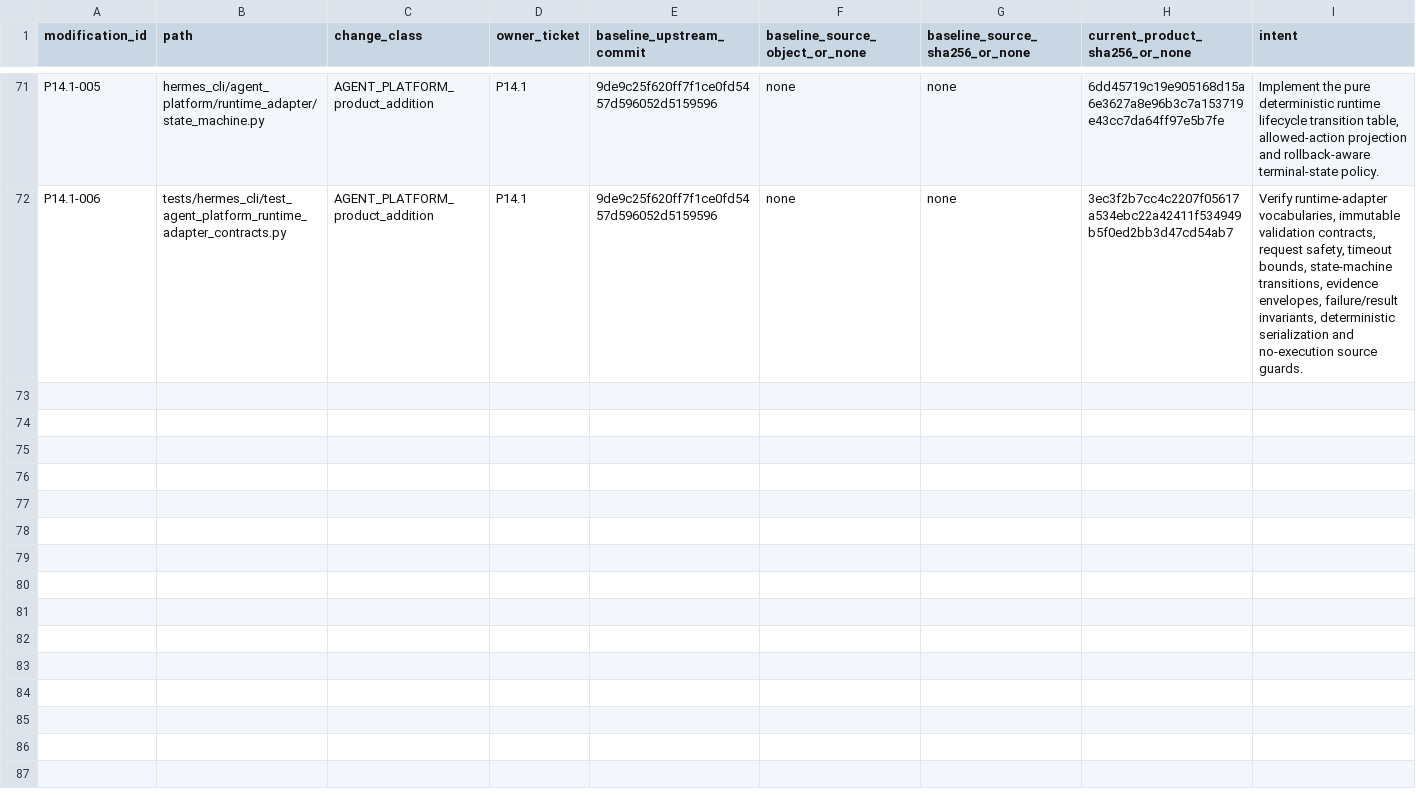
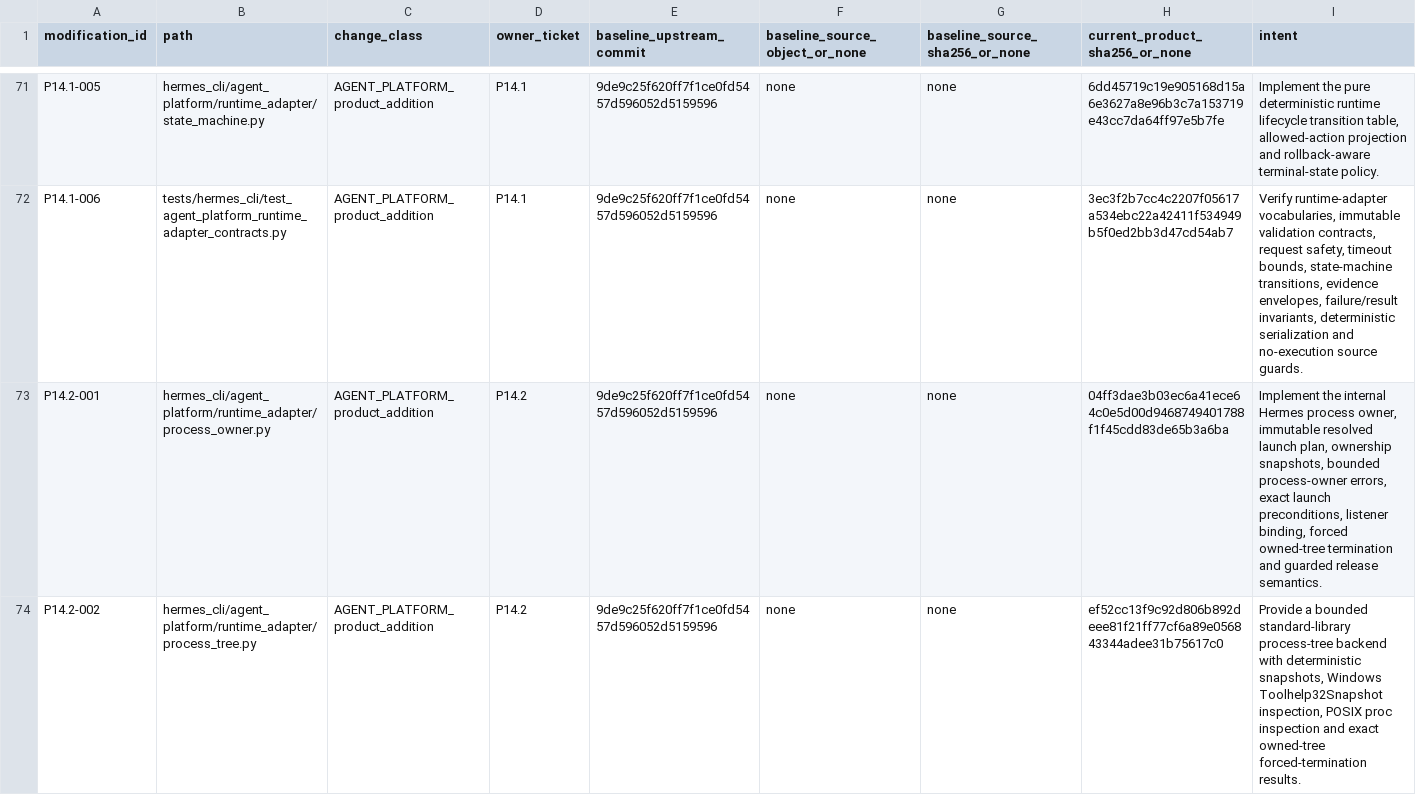
Before and after one commit to PabloMarotoHerrera/AGENT-PLATFORM, a TSV file: 2_products/hermes-agent/AGENT_PLATFORM_MODIFICATIONS.tsv, drawn as a sheet; only a part is shown, gaps mark what is left out; rows hold the shown columns only; the diff covers the shown part only; the diff names each change by its address in the sheet, - before the commit and + after, or states it on an @@ line.

Commit message:
P14.2 Implement governed Hermes process ownership

```diff
--- a/2_products/hermes-agent/AGENT_PLATFORM_MODIFICATIONS.tsv
+++ b/2_products/hermes-agent/AGENT_PLATFORM_MODIFICATIONS.tsv
+row 73: P14.2-001 | hermes_cli/agent_platform/runtime_adapter/process_owner.py | AGENT_PLATFORM_product_addition | P14.2 | 9de9c25f620ff7f1ce0fd5457d596052d5159596 | none | none | 04ff3dae3b03ec6a41ece64c0e5d00d9468749401788f1f45cdd83de65b3a6ba | Implement the internal Hermes process owner, immutable resolved launch plan, ownership snapshots, bounded process-owner errors, exact launch preconditions, listener binding, forced owned-tree termination and guarded release semantics.
+row 74: P14.2-002 | hermes_cli/agent_platform/runtime_adapter/process_tree.py | AGENT_PLATFORM_product_addition | P14.2 | 9de9c25f620ff7f1ce0fd5457d596052d5159596 | none | none | ef52cc13f9c92d806b892deee81f21ff77cf6a89e056843344adee31b75617c0 | Provide a bounded standard-library process-tree backend with deterministic snapshots, Windows Toolhelp32Snapshot inspection, POSIX proc inspection and exact owned-tree forced-termination results.
```
Also changed, not shown: 3 added rows elsewhere in this file, 6 other files.
